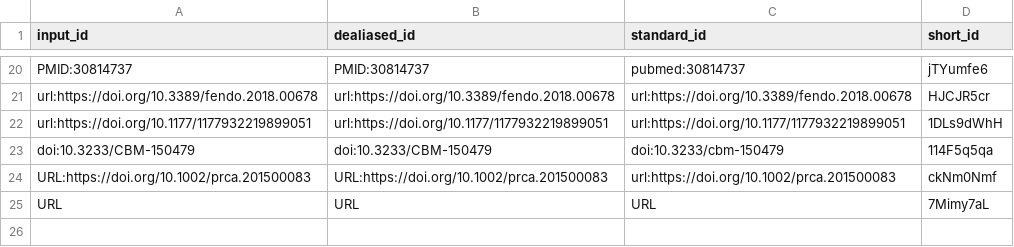
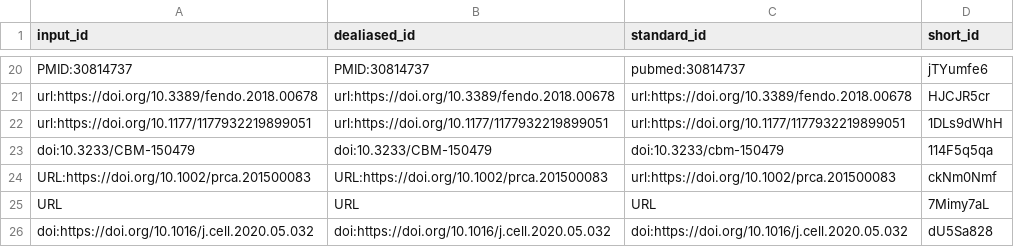
Before and after one commit to jessegmeyerlab/2022-multi-omics-review, a TSV file: citations.tsv, drawn as a sheet; only a part is shown, gaps mark what is left out; the diff names each change by its address in the sheet, - before the commit and + after, or states it on an @@ line.

Commit message:
Update 07.clinicalapplications.md [ci skip]
This build is based on
https://github.com/jessegmeyerlab/2022-multi-omics-review/commit/653f4bb890aa9e89c5a07d08636de0553290b02f.

This commit was created by the following CI build and job:
https://github.com/jessegmeyerlab/2022-multi-omics-review/commit/653f4bb890aa9e89c5a07d08636de0553290b02f/checks
https://github.com/jessegmeyerlab/2022-multi-omics-review/actions/runs/1632665203

```diff
--- a/citations.tsv
+++ b/citations.tsv
+row 26: doi:https://doi.org/10.1016/j.cell.2020.05.032 | doi:https://doi.org/10.1016/j.cell.2020.05.032 | doi:https://doi.org/10.1016/j.cell.2020.05.032 | dU5Sa828
```
Also changed, not shown: 7 other files.
